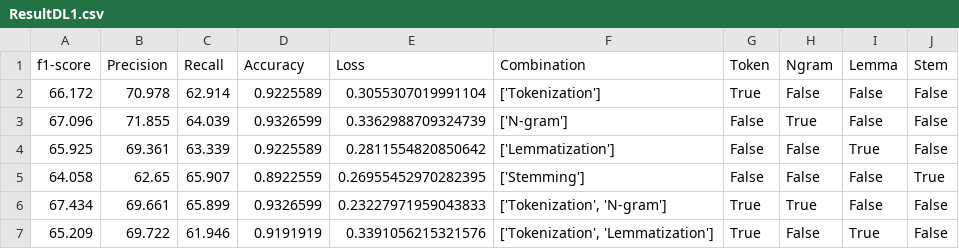
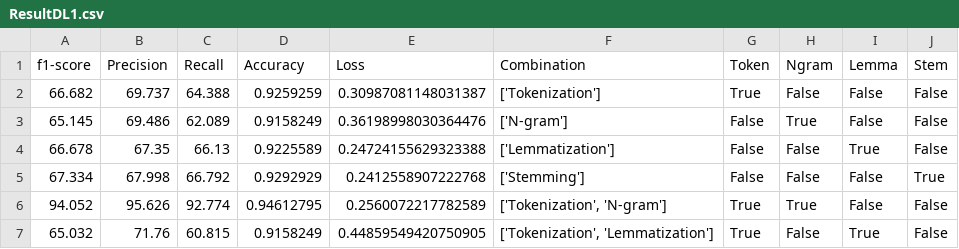
Before and after one commit to 0AlphaZero0/Text-Classification-Data-Citation-EuropePMC, a CSV file: MLAnalysis/ResultDL1.csv, drawn as a sheet; only a part is shown; the diff covers the shown part only.

```diff
--- a/MLAnalysis/ResultDL1.csv
+++ b/MLAnalysis/ResultDL1.csv
@@ -1,7 +1,7 @@
 f1-score	Precision	Recall	Accuracy	Loss	Combination	Token	Ngram	Lemma	Stem
-66.172	70.978	62.914	0.9225589	0.3055307019991104	['Tokenization']	True	False	False	False
-67.096	71.855	64.039	0.9326599	0.3362988709324739	['N-gram']	False	True	False	False
-65.925	69.361	63.339	0.9225589	0.2811554820850642	['Lemmatization']	False	False	True	False
-64.058	62.65	65.907	0.8922559	0.26955452970282395	['Stemming']	False	False	False	True
-67.434	69.661	65.899	0.9326599	0.23227971959043833	['Tokenization', 'N-gram']	True	True	False	False
-65.209	69.722	61.946	0.9191919	0.3391056215321576	['Tokenization', 'Lemmatization']	True	False	True	False
+66.682	69.737	64.388	0.9259259	0.30987081148031387	['Tokenization']	True	False	False	False
+65.145	69.486	62.089	0.9158249	0.36198998030364476	['N-gram']	False	True	False	False
+66.678	67.35	66.13	0.9225589	0.24724155629323388	['Lemmatization']	False	False	True	False
+67.334	67.998	66.792	0.9292929	0.2412558907222768	['Stemming']	False	False	False	True
+94.052	95.626	92.774	0.94612795	0.2560072217782589	['Tokenization', 'N-gram']	True	True	False	False
+65.032	71.76	60.815	0.9158249	0.44859549420750905	['Tokenization', 'Lemmatization']	True	False	True	False
```
Also changed, not shown: 45 edited cells elsewhere in this file, 2 other files.
